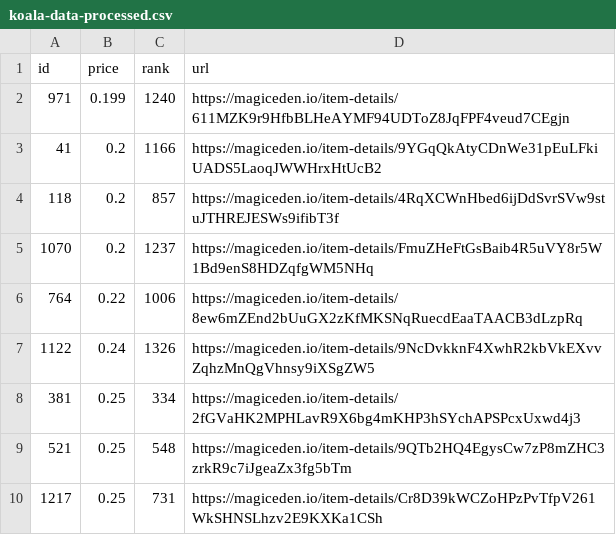
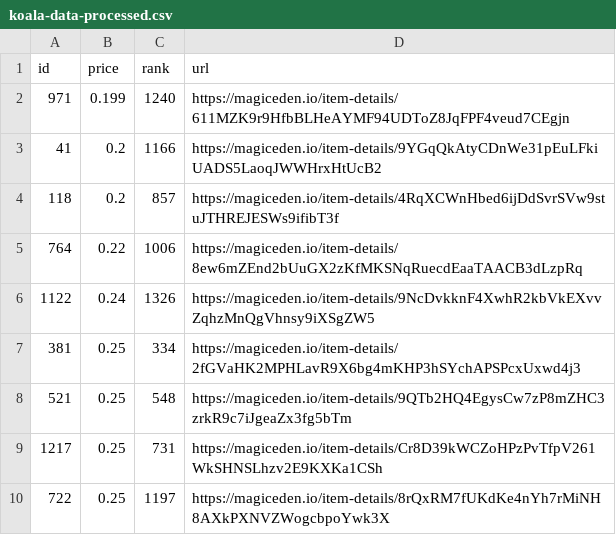
Before and after one commit to braposo/koala-monitor, a CSV file: koala-data-processed.csv, drawn as a sheet; only a part is shown; the shorter side is filled out with more unchanged rows.

Commit message:
Flat: latest data (2021-11-08T16:32:59.930Z) {   "date": "2021-11-08T16:32:59.930Z",   "files": [     {       "name": "koala-data-processed.csv",       "deltaBytes": -94,       "source": "https://api-mainnet.magiceden.io/rpc/getListedNFTsByQuery?q=%7B%22%24match%22%3A%7B%22collectionSymbol%22%3A%22koala_klubhouse%22%7D%2C%22%24sort%22%3A%7B%22takerAmount%22%3A1%2C%22createdAt%22%3A-1%7D%2C%22%24skip%22%3A0%2C%22%24limit%22%3A5000%7D"     },     {       "name": "koala-data.json",       "deltaBytes": 239560,       "source": "https://api-mainnet.magiceden.io/rpc/getListedNFTsByQuery?q=%7B%22%24match%22%3A%7B%22collectionSymbol%22%3A%22koala_klubhouse%22%7D%2C%22%24sort%22%3A%7B%22takerAmount%22%3A1%2C%22createdAt%22%3A-1%7D%2C%22%24skip%22%3A0%2C%22%24limit%22%3A5000%7D"     },     {       "name": "koala-top-picks.csv",       "deltaBytes": 0,       "source": "https://api-mainnet.magiceden.io/rpc/getListedNFTsByQuery?q=%7B%22%24match%22%3A%7B%22collectionSymbol%22%3A%22koala_klubhouse%22%7D%2C%22%24sort%22%3A%7B%22takerAmount%22%3A1%2C%22createdAt%22%3A-1%7D%2C%22%24skip%22%3A0%2C%22%24limit%22%3A5000%7D"     }   ] }

```diff
--- a/koala-data-processed.csv
+++ b/koala-data-processed.csv
@@ -4,3 +4,2 @@ id,price,rank,url
 118,0.2,857,https://magiceden.io/item-details/4RqXCWnHbed6ijDdSvrSVw9stuJTHREJESWs9ifibT3f
-1070,0.2,1237,https://magiceden.io/item-details/FmuZHeFtGsBaib4R5uVY8r5W1Bd9enS8HDZqfgWM5NHq
 764,0.22,1006,https://magiceden.io/item-details/8ew6mZEnd2bUuGX2zKfMKSNqRuecdEaaTAACB3dLzpRq
```
Also changed, not shown: koala-top-picks.csv, 1 other file.
